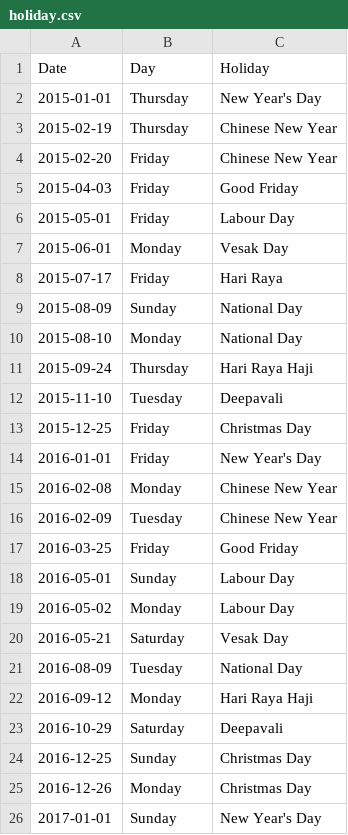
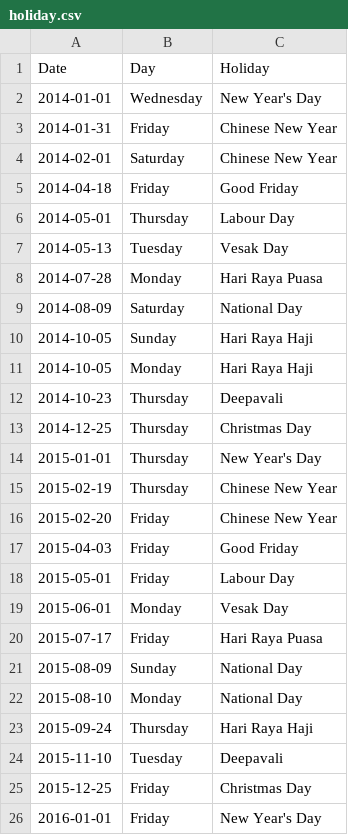
Before and after one commit to ZhangLe59151/sg-dataset, a CSV file: holiday/holiday.csv, drawn as a sheet; only a part is shown; the shorter side is filled out with more unchanged rows.

Commit message:
Update holiday.csv

```diff
--- a/holiday/holiday.csv
+++ b/holiday/holiday.csv
@@ -1,2 +1,14 @@
 Date,Day,Holiday
+2014-01-01,Wednesday,New Year's Day
+2014-01-31,Friday,Chinese New Year
+2014-02-01,Saturday,Chinese New Year
+2014-04-18,Friday,Good Friday
+2014-05-01,Thursday,Labour Day
+2014-05-13,Tuesday,Vesak Day
+2014-07-28,Monday,Hari Raya Puasa
+2014-08-09,Saturday,National Day
+2014-10-05,Sunday,Hari Raya Haji
+2014-10-05,Monday,Hari Raya Haji
+2014-10-23,Thursday,Deepavali
+2014-12-25,Thursday,Christmas Day
 2015-01-01,Thursday,New Year's Day
@@ -7,3 +19,3 @@ Date,Day,Holiday
 2015-06-01,Monday,Vesak Day
-2015-07-17,Friday,Hari Raya
+2015-07-17,Friday,Hari Raya Puasa
 2015-08-09,Sunday,National Day
```
